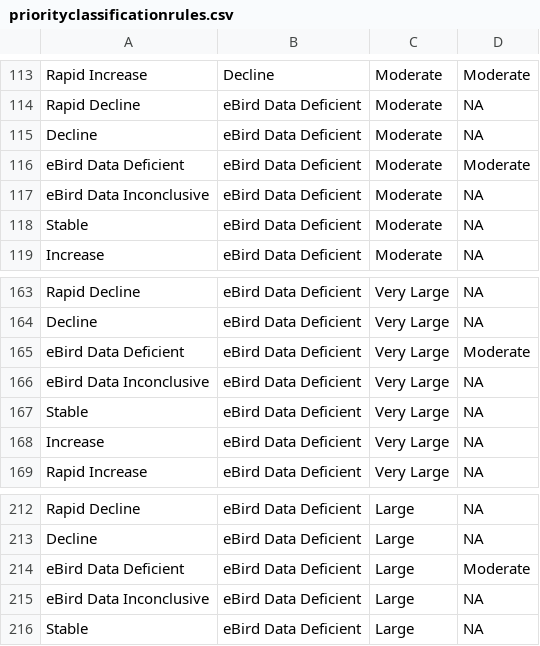
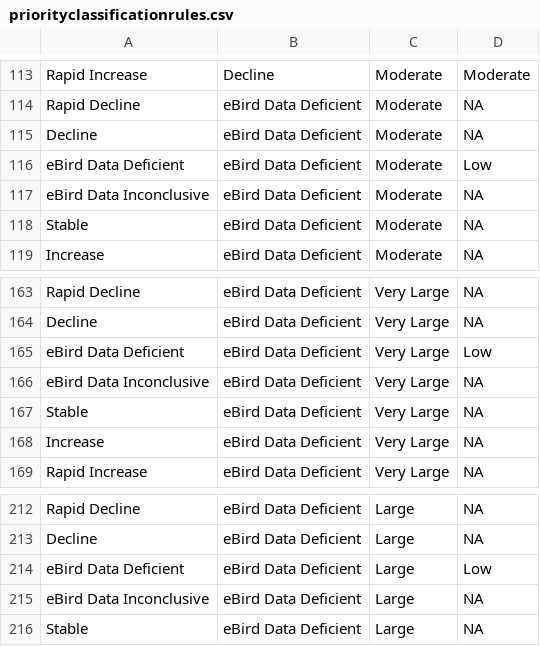
Before and after one commit to stateofindiasbirds/soib_2023, a CSV file: 00_data/priorityclassificationrules.csv, drawn as a sheet; only a part is shown, gaps mark what is left out.

Commit message:
Change to select either winter or summer range based on which one is larger (as range size)
Also a couple of changes made to priority classification dd + dd + moderate != moderate unless it's an endemic

```diff
--- a/00_data/priorityclassificationrules.csv
+++ b/00_data/priorityclassificationrules.csv
@@ -115,3 +115,3 @@ Rapid Decline,eBird Data Deficient,Moderate,NA
 Decline,eBird Data Deficient,Moderate,NA
-eBird Data Deficient,eBird Data Deficient,Moderate,Moderate
+eBird Data Deficient,eBird Data Deficient,Moderate,Low
 eBird Data Inconclusive,eBird Data Deficient,Moderate,NA
@@ -164,3 +164,3 @@ Rapid Decline,eBird Data Deficient,Very Large,NA
 Decline,eBird Data Deficient,Very Large,NA
-eBird Data Deficient,eBird Data Deficient,Very Large,Moderate
+eBird Data Deficient,eBird Data Deficient,Very Large,Low
 eBird Data Inconclusive,eBird Data Deficient,Very Large,NA
@@ -213,3 +213,3 @@ Rapid Decline,eBird Data Deficient,Large,NA
 Decline,eBird Data Deficient,Large,NA
-eBird Data Deficient,eBird Data Deficient,Large,Moderate
+eBird Data Deficient,eBird Data Deficient,Large,Low
 eBird Data Inconclusive,eBird Data Deficient,Large,NA
```
Also changed, not shown: 1 other file.
